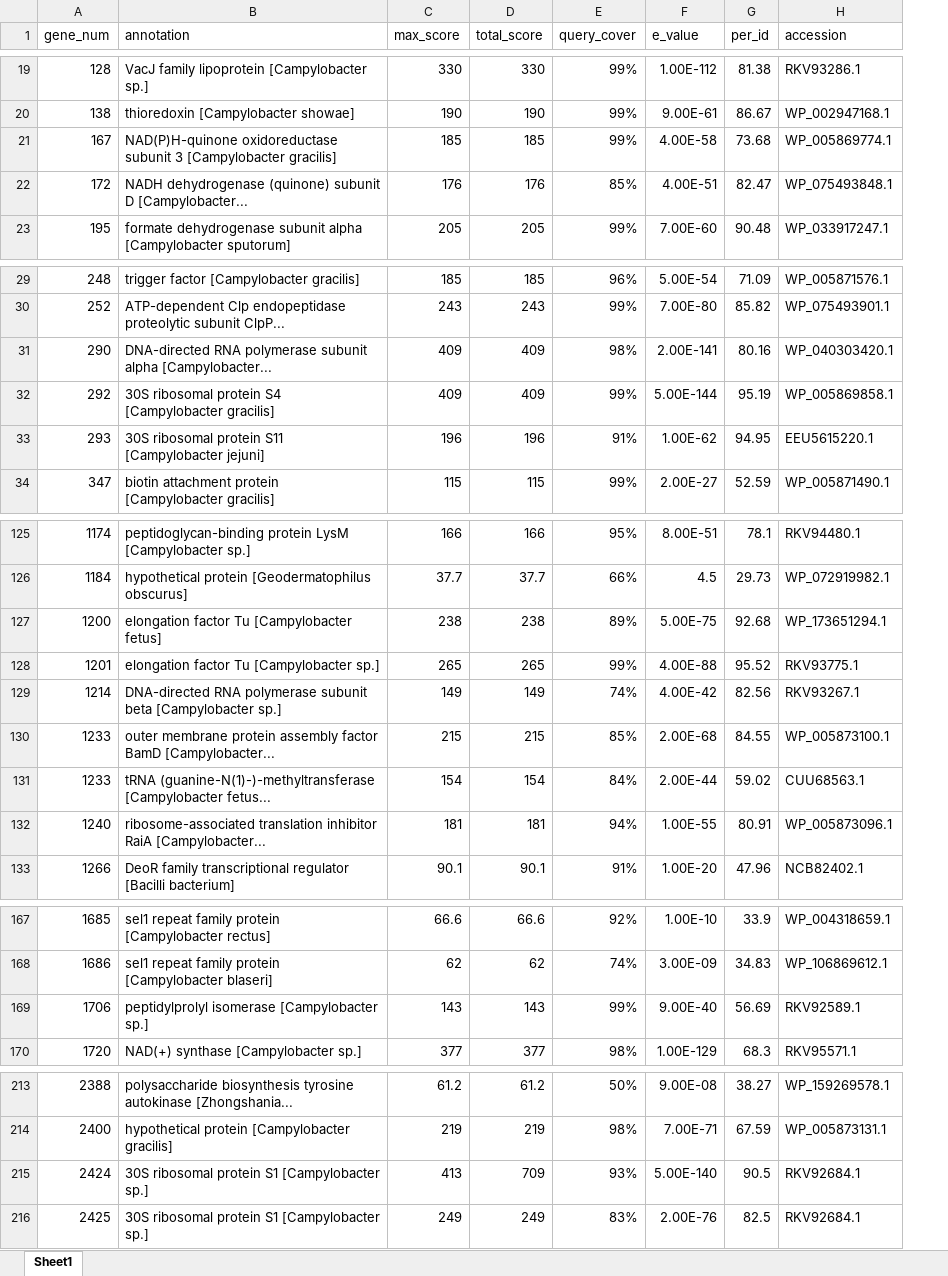
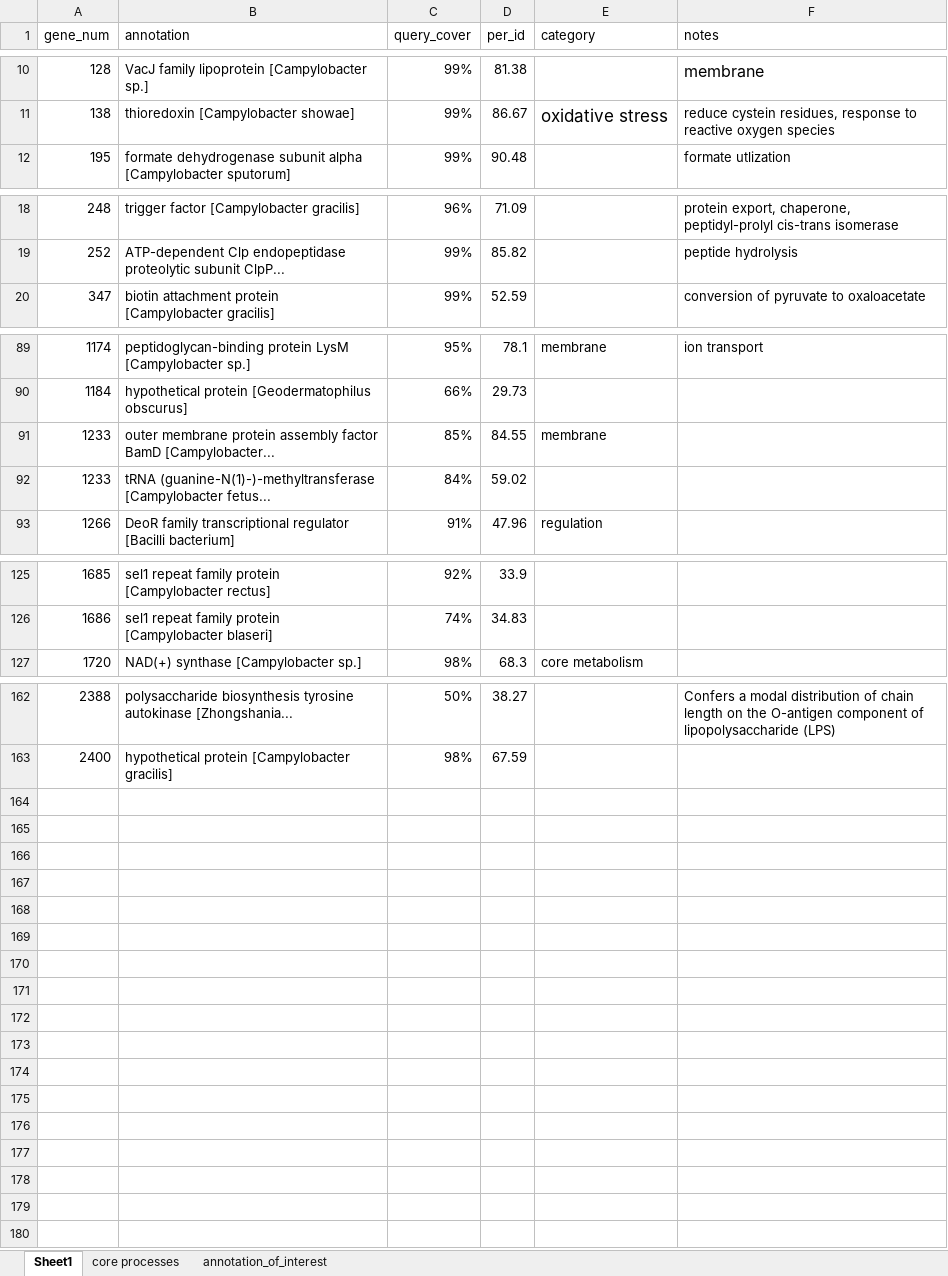
Before and after one commit to cameronstrachan/master, an Excel workbook: chyo/expressed/annotations_summary.xlsx, sheet Sheet1, drawn as a sheet; only a part is shown, gaps mark what is left out; values as stored, in another font and other column widths than the file's, no borders; removed rows and columns are numbered as before the commit, all else as after; the diff covers the shown part only; the diff names each change by its address in the sheet, - before the commit and + after, or states it on an @@ line.

```diff
--- a/chyo/expressed/annotations_summary.xlsx (sheet Sheet1)
+++ b/chyo/expressed/annotations_summary.xlsx (sheet Sheet1)
+sheet tab: core processes
+sheet tab: annotation_of_interest
-column C (max_score), rows 19-20: 330 | 190; row 23: 205; rows 29-30: 185 | 243; row 34: 115; rows 125-126: 166 | 37.7; rows 130-131: 215 | 154; row 133: 90.1; rows 167-168: 66.6 | 62; row 170: 377; rows 213-214: 61.2 | 219
-column D (total_score), rows 19-20: 330 | 190; row 23: 205; rows 29-30: 185 | 243; row 34: 115; rows 125-126: 166 | 37.7; rows 130-131: 215 | 154; row 133: 90.1; rows 167-168: 66.6 | 62; row 170: 377; rows 213-214: 61.2 | 219
-column F (e_value), rows 19-20: 1.00E-112 | 9.00E-61; row 23: 7.00E-60; rows 29-30: 5.00E-54 | 7.00E-80; row 34: 2.00E-27; rows 125-126: 8.00E-51 | 4.5; rows 130-131: 2.00E-68 | 2.00E-44; row 133: 1.00E-20; rows 167-168: 1.00E-10 | 3.00E-09; row 170: 1.00E-129; rows 213-214: 9.00E-08 | 7.00E-71
-column H (accession), rows 19-20: RKV93286.1 | WP_002947168.1; row 23: WP_033917247.1; rows 29-30: WP_005871576.1 | WP_075493901.1; row 34: WP_005871490.1; rows 125-126: RKV94480.1 | WP_072919982.1; rows 130-131: WP_005873100.1 | CUU68563.1; row 133: NCB82402.1; rows 167-168: WP_004318659.1 | WP_106869612.1; row 170: RKV95571.1; rows 213-214: WP_159269578.1 | WP_005873131.1
+column E (category), row 11: oxidative stress; rows 89-93: membrane |  | membrane |  | regulation; row 127: core metabolism
+column F (notes), rows 10-12: membrane | reduce cystein residues, response to reactive oxygen species | formate utlization; rows 18-20: protein export, chaperone, peptidyl-prolyl cis-trans isomerase | peptide hydrolysis | conversion of pyruvate to oxaloacetate; row 89: ion transport; row 162: Confers a modal distribution of chain length on the O-antigen component of lipopolysaccharide (LPS)
-row 21: 167 | NAD(P)H-quinone oxidoreductase subunit 3 [Campylobacter gracilis] | 185 | 185 | 99% | 4.00E-58 | 73.68 | WP_005869774.1
-row 22: 172 | NADH dehydrogenase (quinone) subunit D [Campylobacter... | 176 | 176 | 85% | 4.00E-51 | 82.47 | WP_075493848.1
-row 31: 290 | DNA-directed RNA polymerase subunit alpha [Campylobacter... | 409 | 409 | 98% | 2.00E-141 | 80.16 | WP_040303420.1
-row 32: 292 | 30S ribosomal protein S4 [Campylobacter gracilis] | 409 | 409 | 99% | 5.00E-144 | 95.19 | WP_005869858.1
-row 33: 293 | 30S ribosomal protein S11 [Campylobacter jejuni] | 196 | 196 | 91% | 1.00E-62 | 94.95 | EEU5615220.1
-row 127: 1200 | elongation factor Tu [Campylobacter fetus] | 238 | 238 | 89% | 5.00E-75 | 92.68 | WP_173651294.1
-row 128: 1201 | elongation factor Tu [Campylobacter sp.] | 265 | 265 | 99% | 4.00E-88 | 95.52 | RKV93775.1
-row 129: 1214 | DNA-directed RNA polymerase subunit beta [Campylobacter sp.] | 149 | 149 | 74% | 4.00E-42 | 82.56 | RKV93267.1
-row 132: 1240 | ribosome-associated translation inhibitor RaiA [Campylobacter... | 181 | 181 | 94% | 1.00E-55 | 80.91 | WP_005873096.1
-row 169: 1706 | peptidylprolyl isomerase [Campylobacter sp.] | 143 | 143 | 99% | 9.00E-40 | 56.69 | RKV92589.1
-row 215: 2424 | 30S ribosomal protein S1 [Campylobacter sp.] | 413 | 709 | 93% | 5.00E-140 | 90.5 | RKV92684.1
-row 216: 2425 | 30S ribosomal protein S1 [Campylobacter sp.] | 249 | 249 | 83% | 2.00E-76 | 82.5 | RKV92684.1
```
Also changed, not shown: 41 removed rows, 6 moved rows and cell formats elsewhere in this sheet, chyo/expressed/annotation_notes.xlsx, 5 other files.
